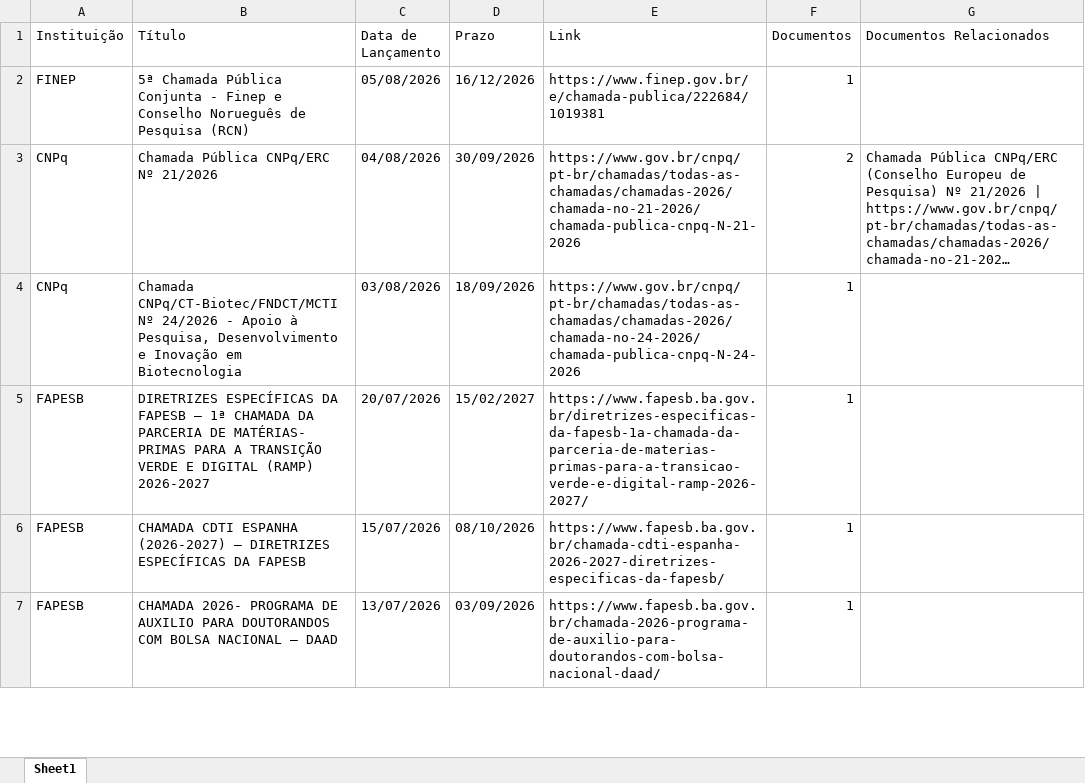
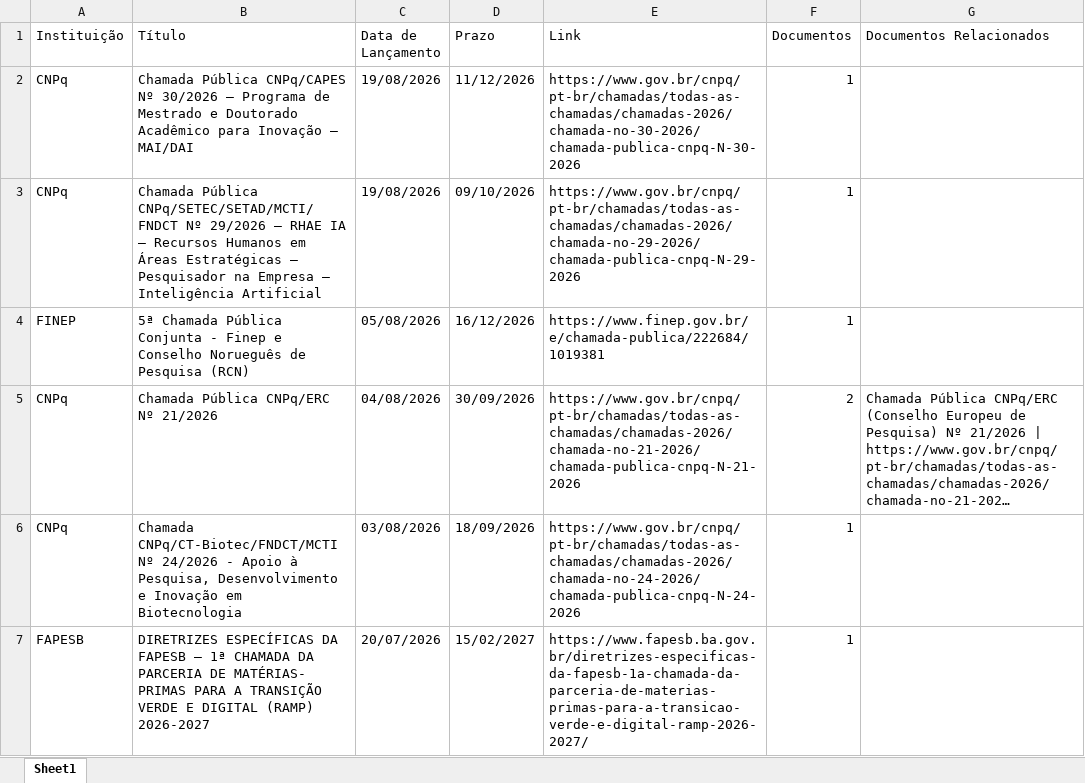
Before and after one commit to prof-davifr/scraper-oportunidades-PRPGI, an Excel workbook: editais.xlsx, sheet Sheet1, drawn as a sheet; only a part is shown; the shorter side is filled out with more unchanged rows; long unchanged cells end in …; values as stored, in another font and other column widths than the file's, no borders; the diff names each change by its address in the sheet, - before the commit and + after, or states it on an @@ line.

```diff
--- a/editais.xlsx (sheet Sheet1)
+++ b/editais.xlsx (sheet Sheet1)
+row 2: CNPq | Chamada Pública CNPq/CAPES Nº 30/2026 – Programa de Mestrado e Doutorado Acadêmico para Inovação – MAI/DAI | 19/08/2026 | 11/12/2026 | https://www.gov.br/cnpq/pt-br/chamadas/todas-as-chamadas/chamadas-2026/chamada-no-30-2026/chamada-publica-cnpq-N-30-2026 | 1
+row 3: CNPq | Chamada Pública CNPq/SETEC/SETAD/MCTI/FNDCT Nº 29/2026 – RHAE IA – Recursos Humanos em Áreas Estratégicas – Pesquisador na Empresa – Inteligência Artificial | 19/08/2026 | 09/10/2026 | https://www.gov.br/cnpq/pt-br/chamadas/todas-as-chamadas/chamadas-2026/chamada-no-29-2026/chamada-publica-cnpq-N-29-2026 | 1
```
Also changed, not shown: 3 other files.
